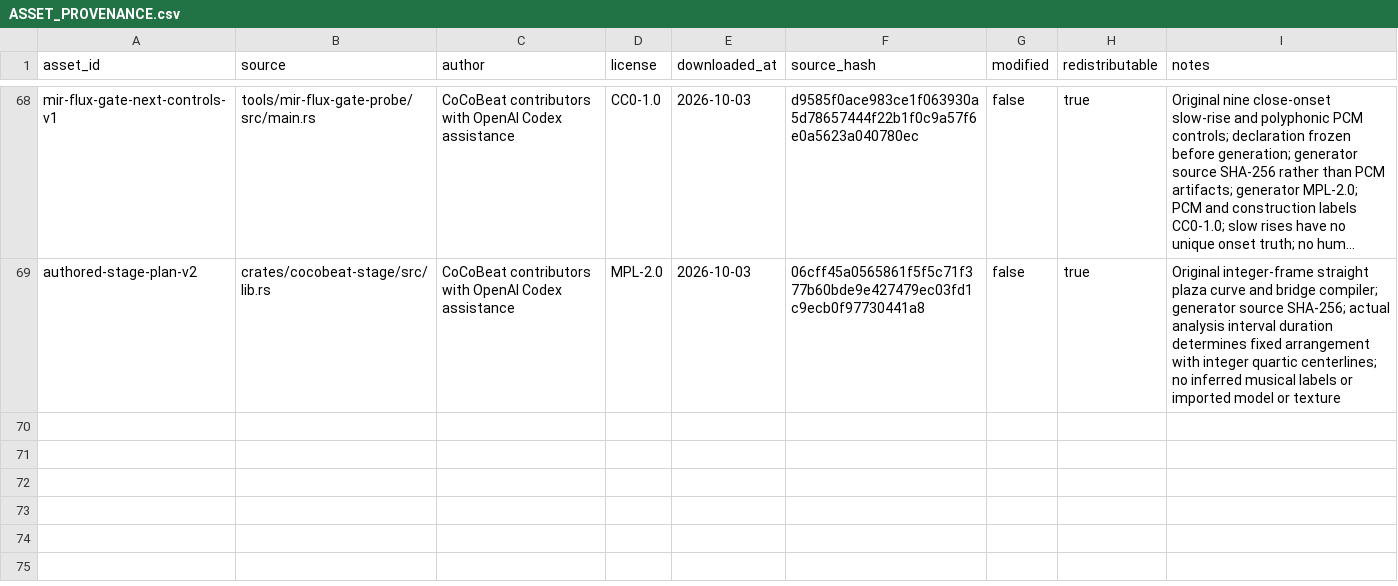
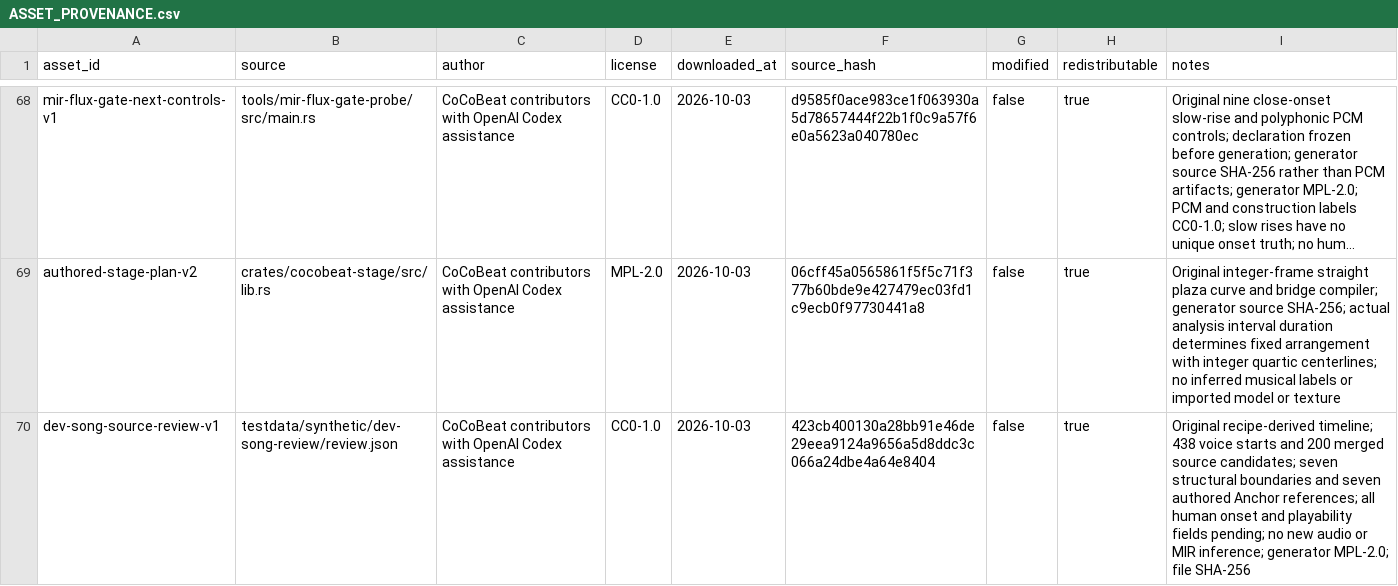
Before and after one commit to Xarth-Mai/CoCoBeat, a CSV file: licenses/ASSET_PROVENANCE.csv, drawn as a sheet; only a part is shown, gaps mark what is left out; long unchanged cells end in …; the diff names each change by its address in the sheet, - before the commit and + after, or states it on an @@ line.

Commit message:
test(mir): prepare authored song review candidates

```diff
--- a/licenses/ASSET_PROVENANCE.csv
+++ b/licenses/ASSET_PROVENANCE.csv
+row 70: dev-song-source-review-v1 | testdata/synthetic/dev-song-review/review.json | CoCoBeat contributors with OpenAI Codex assistance | CC0-1.0 | 2026-10-03 | 423cb400130a28bb91e46de29eea9124a9656a5d8ddc3c066a24dbe4a64e8404 | false | true | Original recipe-derived timeline; 438 voice starts and 200 merged source candidates; seven structural boundaries and seven authored Anchor references; all human onset and playability fields pending; no new audio or MIR inference; generator MPL-2.0; file SHA-256
```
Also changed, not shown: 7 other files.
